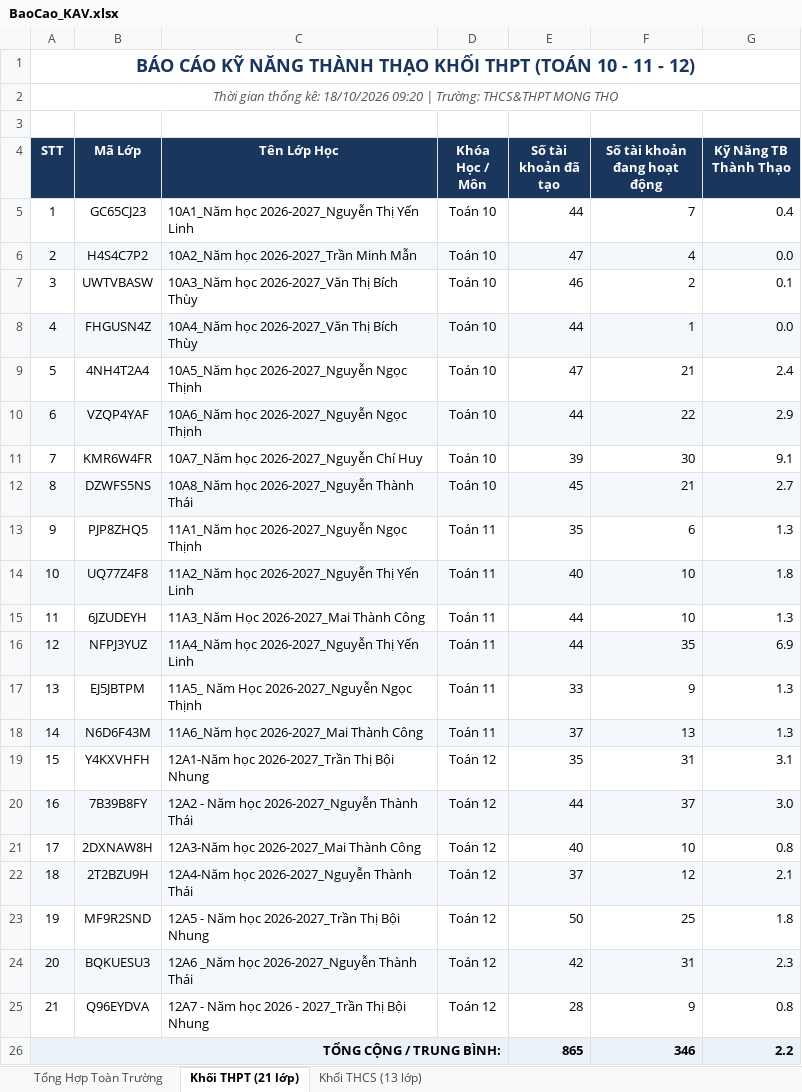
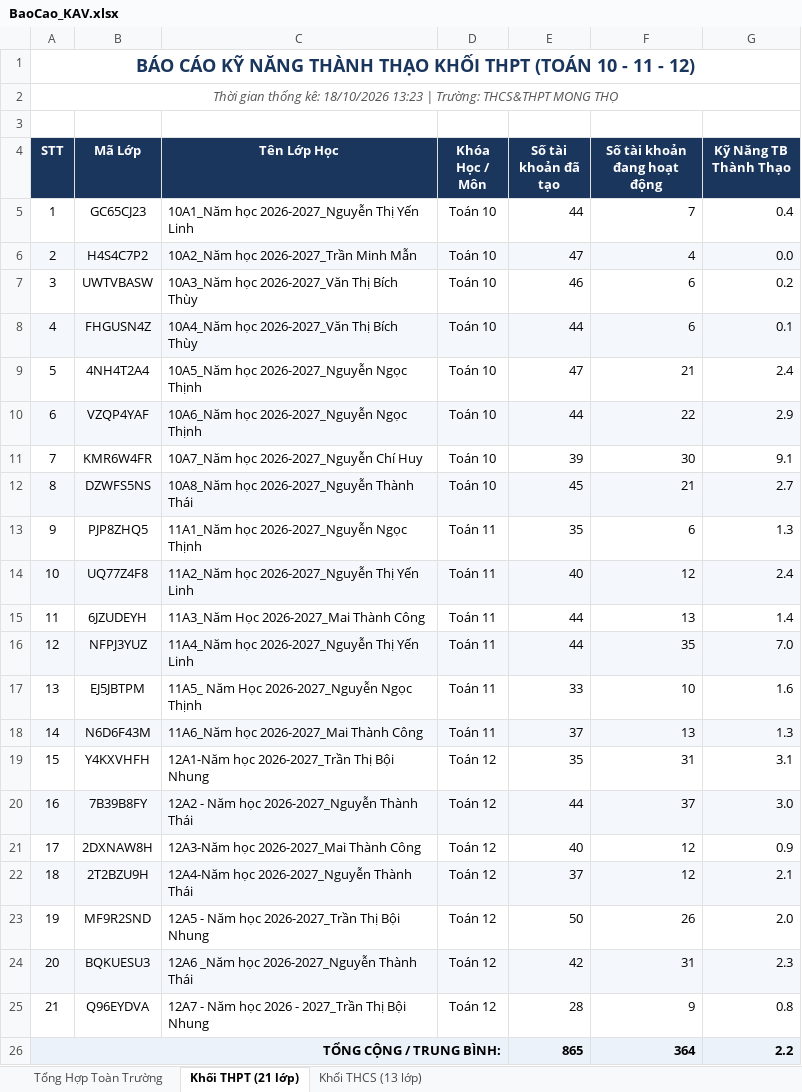
Before and after one commit to thanhthaiagu/kav-report, an Excel workbook: BaoCao_KAV.xlsx, sheet Khối THPT (21 lớp), drawn as a sheet; values as stored, in another font and other column widths than the file's, no borders; the diff names each change by its address in the sheet, - before the commit and + after, or states it on an @@ line.

Commit message:
Cập nhật báo cáo Excel cả 2 tài khoản THCS & THPT

```diff
--- a/BaoCao_KAV.xlsx (sheet Khối THPT (21 lớp))
+++ b/BaoCao_KAV.xlsx (sheet Khối THPT (21 lớp))
-A2 (STT): …kê: 18/10/2026 09:20 | Trường:…
+A2 (STT): …kê: 18/10/2026 13:23 | Trường:…
-F7 (Số tài khoản đang hoạt động): 2
+F7 (Số tài khoản đang hoạt động): 6
-G7 (Kỹ Năng TB Thành Thạo): 0.1
+G7 (Kỹ Năng TB Thành Thạo): 0.2
-F8 (Số tài khoản đang hoạt động): 1
+F8 (Số tài khoản đang hoạt động): 6
-G8 (Kỹ Năng TB Thành Thạo): 0.0
+G8 (Kỹ Năng TB Thành Thạo): 0.1
-F14 (Số tài khoản đang hoạt động): 10
+F14 (Số tài khoản đang hoạt động): 12
-G14 (Kỹ Năng TB Thành Thạo): 1.8
+G14 (Kỹ Năng TB Thành Thạo): 2.4
-F15 (Số tài khoản đang hoạt động): 10
+F15 (Số tài khoản đang hoạt động): 13
-G15 (Kỹ Năng TB Thành Thạo): 1.3
+G15 (Kỹ Năng TB Thành Thạo): 1.4
-G16 (Kỹ Năng TB Thành Thạo): 6.9
+G16 (Kỹ Năng TB Thành Thạo): 7.0
-F17 (Số tài khoản đang hoạt động): 9
+F17 (Số tài khoản đang hoạt động): 10
-G17 (Kỹ Năng TB Thành Thạo): 1.3
+G17 (Kỹ Năng TB Thành Thạo): 1.6
-F21 (Số tài khoản đang hoạt động): 10
+F21 (Số tài khoản đang hoạt động): 12
-G21 (Kỹ Năng TB Thành Thạo): 0.8
+G21 (Kỹ Năng TB Thành Thạo): 0.9
-F23 (Số tài khoản đang hoạt động): 25
+F23 (Số tài khoản đang hoạt động): 26
-G23 (Kỹ Năng TB Thành Thạo): 1.8
+G23 (Kỹ Năng TB Thành Thạo): 2.0
-F26 (Số tài khoản đang hoạt động): 346
+F26 (Số tài khoản đang hoạt động): 364
```
Also changed, not shown: sheet Tổng Hợp Toàn Trường, sheet Khối THCS (13 lớp).
